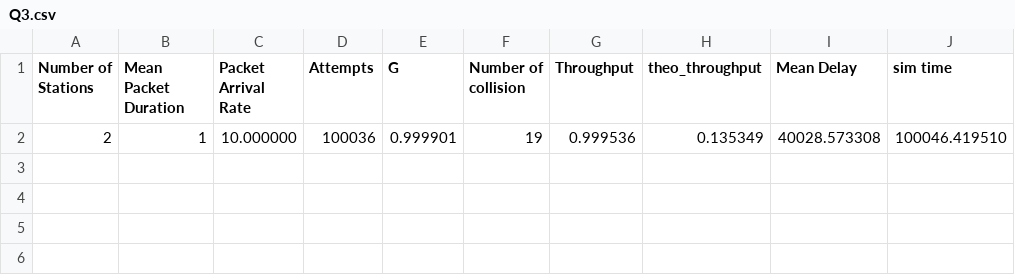
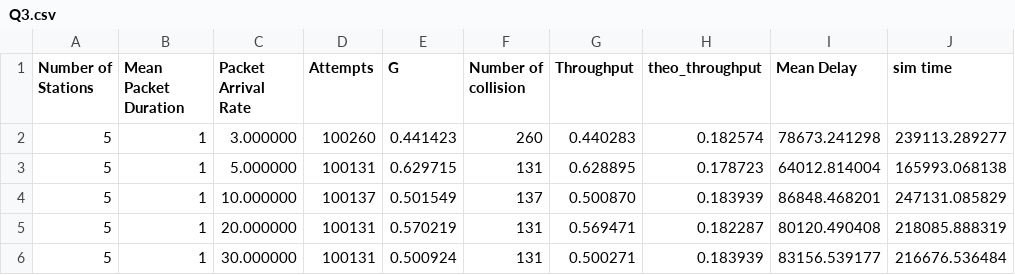
Before and after one commit to WeikeShi0730/DK_L4, a CSV file: Q3/Q3.csv, drawn as a sheet.

```diff
--- a/Q3/Q3.csv
+++ b/Q3/Q3.csv
@@ -1,2 +1,6 @@
 Number of Stations, Mean Packet Duration, Packet Arrival Rate, Attempts, G, Number of collision, Throughput, theo_throughput, Mean Delay, sim time,
-2, 1, 10.000000, 100036, 0.999901, 19, 0.999536, 0.135349, 40028.573308, 100046.419510,
+5, 1, 3.000000, 100260, 0.441423, 260, 0.440283, 0.182574, 78673.241298, 239113.289277,
+5, 1, 5.000000, 100131, 0.629715, 131, 0.628895, 0.178723, 64012.814004, 165993.068138,
+5, 1, 10.000000, 100137, 0.501549, 137, 0.500870, 0.183939, 86848.468201, 247131.085829,
+5, 1, 20.000000, 100131, 0.570219, 131, 0.569471, 0.182287, 80120.490408, 218085.888319,
+5, 1, 30.000000, 100131, 0.500924, 131, 0.500271, 0.183939, 83156.539177, 216676.536484,
```
Also changed, not shown: Q2/Q2.csv, Q2/Q2_10.csv, 10 other files.
